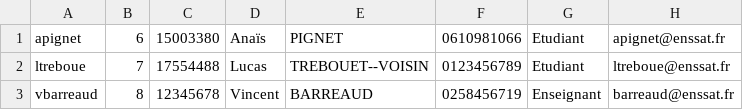
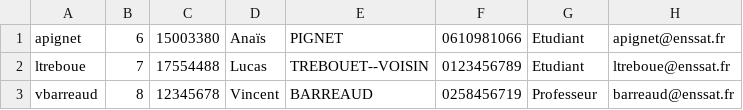
Before and after one commit to arannou/projet_web, a CSV file: user_1.csv, drawn as a sheet.

```diff
--- a/user_1.csv
+++ b/user_1.csv
@@ -2,2 +2,2 @@ apignet;6;15003380;Anaïs;PIGNET;0610981066;Etudiant;apignet@enssat.fr
 ltreboue;7;17554488;Lucas;TREBOUET--VOISIN;0123456789;Etudiant;ltreboue@enssat.fr
-vbarreaud;8;12345678;Vincent;BARREAUD;0258456719;Enseignant;barreaud@enssat.fr
+vbarreaud;8;12345678;Vincent;BARREAUD;0258456719;Professeur;barreaud@enssat.fr
```
Also changed, not shown: 8 other files.
